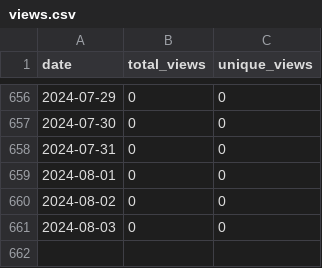
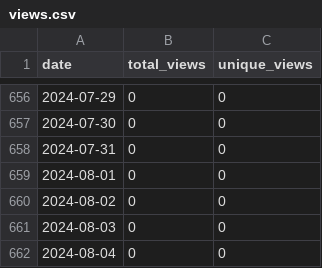
Before and after one commit to merrymitch/COMP5320, a CSV file: .traffic/views.csv, drawn as a sheet; only a part is shown, gaps mark what is left out; the diff names each change by its address in the sheet, - before the commit and + after, or states it on an @@ line.

```diff
--- a/.traffic/views.csv
+++ b/.traffic/views.csv
+row 662: 2024-08-04 | 0 | 0
```
Also changed, not shown: .traffic/clones.csv, 3 other files.
